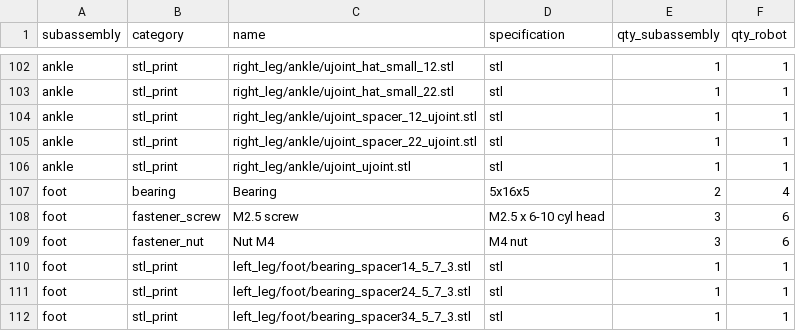
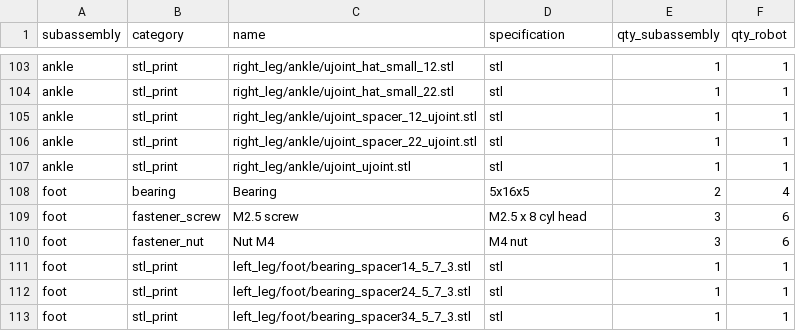
Before and after one commit to PaulTR/lerobot-humanoid-hardware, a CSV file: hardware/bom/bom.csv, drawn as a sheet; only a part is shown, gaps mark what is left out; the diff covers the shown part only.

```diff
--- a/hardware/bom/bom.csv
+++ b/hardware/bom/bom.csv
@@ -107,3 +108,3 @@ ankle,stl_print,right_leg/ankle/ujoint_ujoint.stl,stl,1,1
 foot,bearing,Bearing,5x16x5,2,4
-foot,fastener_screw,M2.5 screw,M2.5 x 6-10 cyl head,3,6
+foot,fastener_screw,M2.5 screw,M2.5 x 8 cyl head,3,6
 foot,fastener_nut,Nut M4,M4 nut,3,6
```
Also changed, not shown: 1 added row and 7 edited cells elsewhere in this file, hardware/bom/bom_buy.csv, 24 other files.
